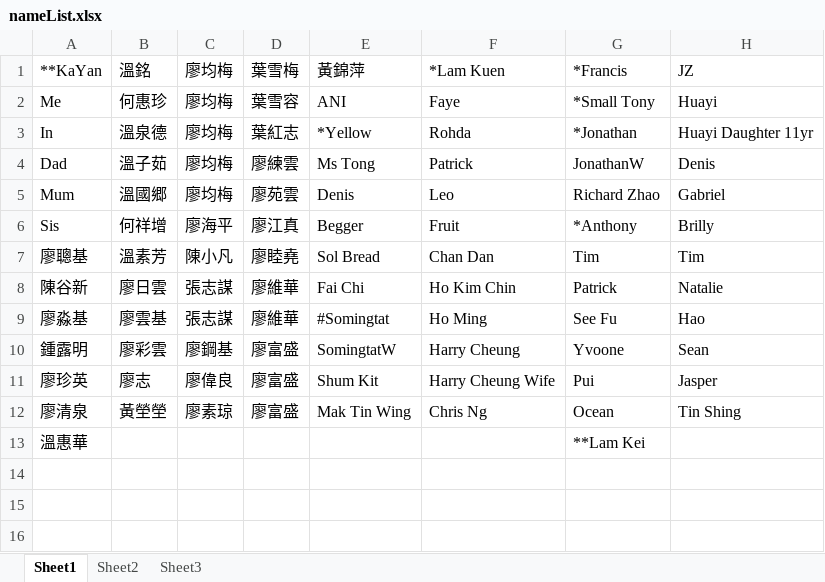
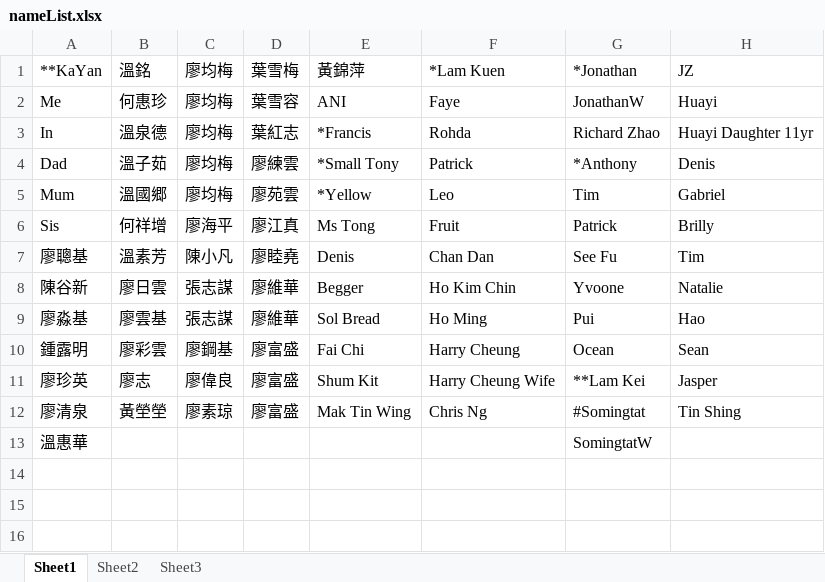
Before and after one commit to kenwkliu/ideas, an Excel workbook: nameList.xlsx, sheet Sheet1, drawn as a sheet; only a part is shown; values as stored, in another font and other column widths than the file's, no borders; the diff names each change by its address in the sheet, - before the commit and + after, or states it on an @@ line.

Commit message:
Add files via upload

```diff
--- a/nameList.xlsx (sheet Sheet1)
+++ b/nameList.xlsx (sheet Sheet1)
-G1: *Francis
+G1: *Jonathan
-G2: *Small Tony
+G2: JonathanW
-E3: *Yellow
+E3: *Francis
-G3: *Jonathan
+G3: Richard Zhao
-E4: Ms Tong
+E4: *Small Tony
-G4: JonathanW
+G4: *Anthony
-E5: Denis
+E5: *Yellow
-G5: Richard Zhao
+G5: Tim
-E6: Begger
+E6: Ms Tong
-G6: *Anthony
+G6: Patrick
-E7: Sol Bread
+E7: Denis
-G7: Tim
+G7: See Fu
-E8: Fai Chi
+E8: Begger
-G8: Patrick
+G8: Yvoone
-E9: #Somingtat
+E9: Sol Bread
-G9: See Fu
+G9: Pui
-E10: SomingtatW
+E10: Fai Chi
-G10: Yvoone
+G10: Ocean
-G11: Pui
+G11: **Lam Kei
-G12: Ocean
+G12: #Somingtat
-G13: **Lam Kei
+G13: SomingtatW
```
